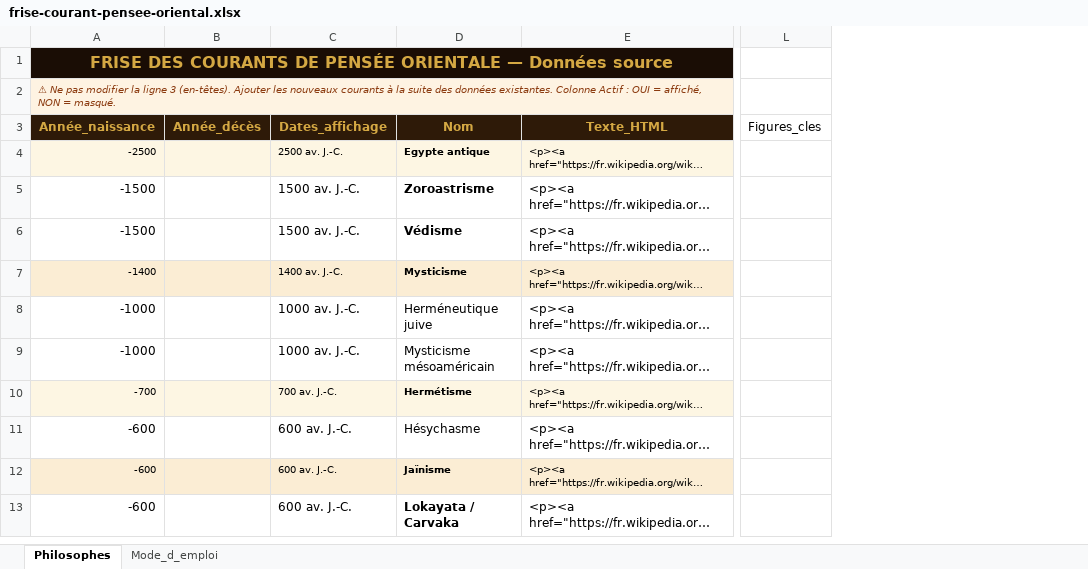
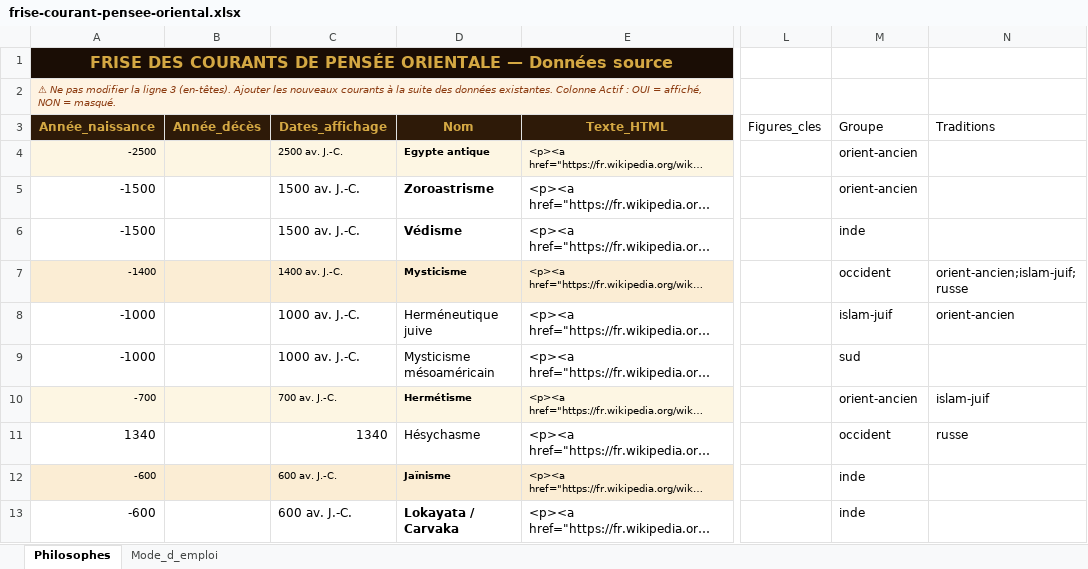
Before and after one commit to lairig/laphilo-astro, an Excel workbook: data/frise-courant-pensee-oriental.xlsx, sheet Philosophes, drawn as a sheet; only a part is shown, gaps mark what is left out; long unchanged cells end in …; values as stored, in another font and other column widths than the file's, no borders; the diff names each change by its address in the sheet, - before the commit and + after, or states it on an @@ line.

```diff
--- a/data/frise-courant-pensee-oriental.xlsx (sheet Philosophes)
+++ b/data/frise-courant-pensee-oriental.xlsx (sheet Philosophes)
+column M (Groupe), rows 4-13: orient-ancien | orient-ancien | inde | occident | islam-juif | sud | orient-ancien | occident | inde | inde
+column N (Traditions), rows 7-11: orient-ancien;islam-juif;russe | orient-ancien |  | islam-juif | russe
-A11 (Année_naissance): -600
+A11 (Année_naissance): 1340
-C11 (Dates_affichage): 600 av. J.-C.
+C11 (Dates_affichage): 1340
```
Also changed, not shown: data/frise-courant-pensee-occidental.xlsx, data/frise-philosophes-orientaux.xlsx, 19 other files.
